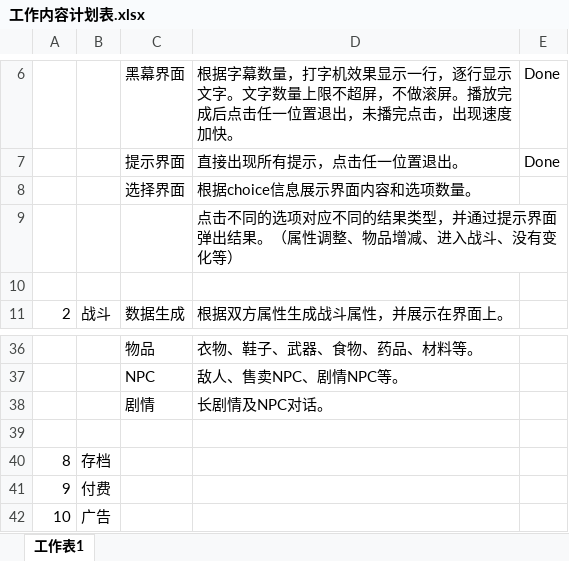
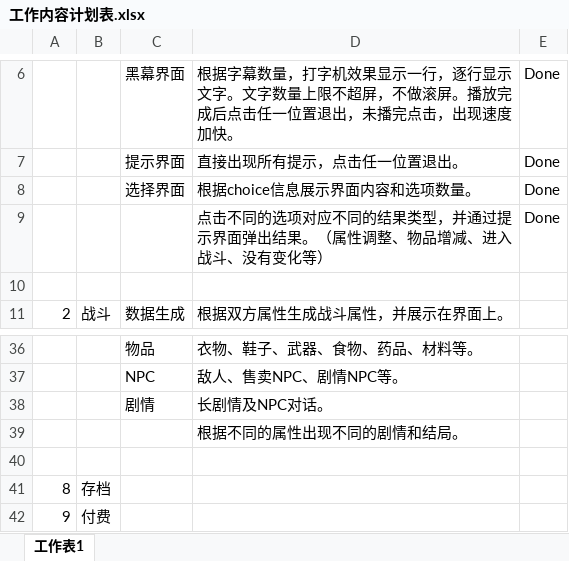
Before and after one commit to lengye49/ccTest, an Excel workbook: Design/工作内容计划表.xlsx, sheet 工作表1, drawn as a sheet; only a part is shown, gaps mark what is left out; the shorter side is filled out with more unchanged rows; values as stored, in another font and other column widths than the file's, no borders; the diff names each change by its address in the sheet, - before the commit and + after, or states it on an @@ line.

```diff
--- a/Design/工作内容计划表.xlsx (sheet 工作表1)
+++ b/Design/工作内容计划表.xlsx (sheet 工作表1)
-E8:E9: (empty)
+E8:E9: Done
+row 39:  |  |  | 根据不同的属性出现不同的剧情和结局。
```
Also changed, not shown: 3 other files.
